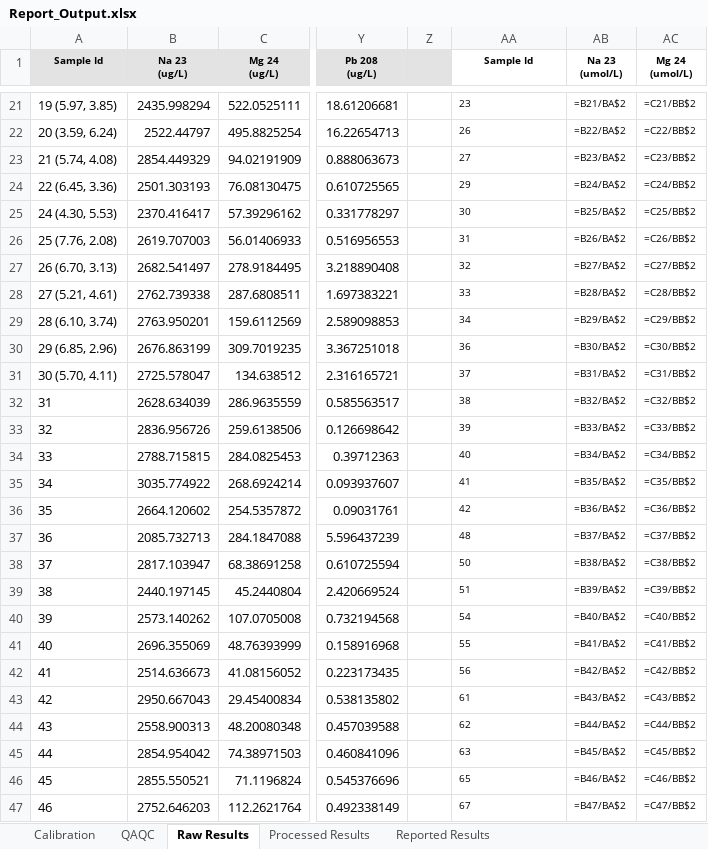
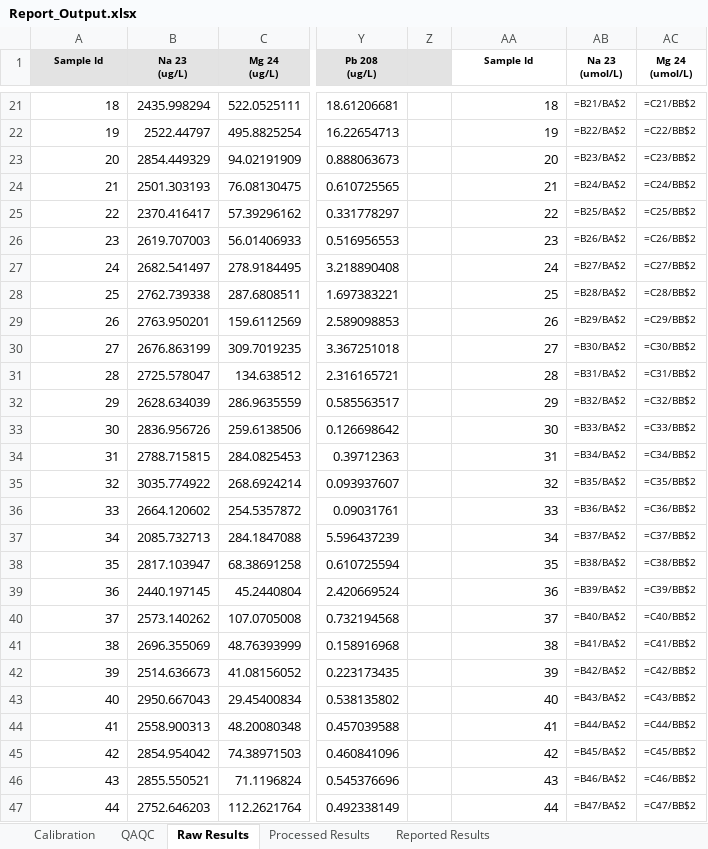
Before and after one commit to hquinde/doc-automation-python, an Excel workbook: Report_Output.xlsx, sheet Raw Results, drawn as a sheet; only a part is shown, gaps mark what is left out; values as stored, in another font and other column widths than the file's, no borders; formulas without a stored value are shown as written; conditional formats not drawn; the diff covers the shown part only; the diff names each change by its address in the sheet, - before the commit and + after, or states it on an @@ line.

```diff
--- a/Report_Output.xlsx (sheet Raw Results)
+++ b/Report_Output.xlsx (sheet Raw Results)
@@ column A (Sample Id) renumbered between rows 5 and 104 @@
@@ AA21:AA47 text size: larger, alignment: left → right @@
-AA21 (Sample Id): 23
+AA21 (Sample Id): 18
-AA22 (Sample Id): 26
+AA22 (Sample Id): 19
-AA23 (Sample Id): 27
+AA23 (Sample Id): 20
-AA24 (Sample Id): 29
+AA24 (Sample Id): 21
-AA25 (Sample Id): 30
+AA25 (Sample Id): 22
-AA26 (Sample Id): 31
+AA26 (Sample Id): 23
-AA27 (Sample Id): 32
+AA27 (Sample Id): 24
-AA28 (Sample Id): 33
+AA28 (Sample Id): 25
-AA29 (Sample Id): 34
+AA29 (Sample Id): 26
-AA30 (Sample Id): 36
+AA30 (Sample Id): 27
-AA31 (Sample Id): 37
+AA31 (Sample Id): 28
-AA32 (Sample Id): 38
+AA32 (Sample Id): 29
-AA33 (Sample Id): 39
+AA33 (Sample Id): 30
-AA34 (Sample Id): 40
+AA34 (Sample Id): 31
-AA35 (Sample Id): 41
+AA35 (Sample Id): 32
-AA36 (Sample Id): 42
+AA36 (Sample Id): 33
-AA37 (Sample Id): 48
+AA37 (Sample Id): 34
-AA38 (Sample Id): 50
+AA38 (Sample Id): 35
-AA39 (Sample Id): 51
+AA39 (Sample Id): 36
-AA40 (Sample Id): 54
+AA40 (Sample Id): 37
-AA41 (Sample Id): 55
+AA41 (Sample Id): 38
-AA42 (Sample Id): 56
+AA42 (Sample Id): 39
-AA43 (Sample Id): 61
+AA43 (Sample Id): 40
-AA44 (Sample Id): 62
+AA44 (Sample Id): 41
-AA45 (Sample Id): 63
+AA45 (Sample Id): 42
-AA46 (Sample Id): 65
+AA46 (Sample Id): 43
-AA47 (Sample Id): 67
+AA47 (Sample Id): 44
```
Also changed, not shown: 5 added rows, 2 removed rows, 96 edited cells and cell formats elsewhere in this sheet, charts or pictures, Template Report.xlsx, 1 other file.
